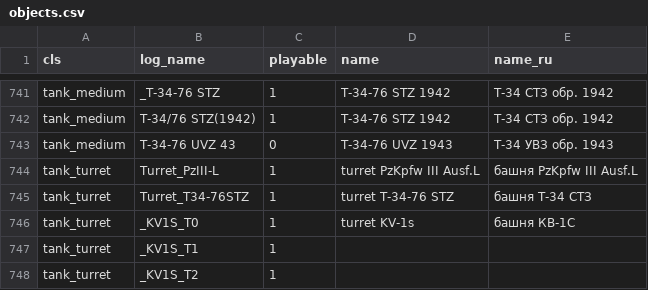
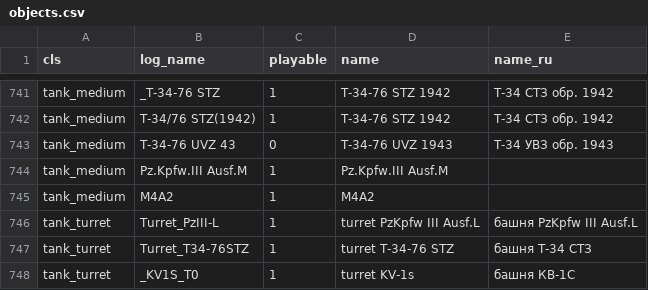
Before and after one commit to vaal-/il2_stats, a CSV file: src/objects.csv, drawn as a sheet; only a part is shown, gaps mark what is left out; the shorter side is filled out with more unchanged rows; the diff covers the shown part only; the diff names each change by its address in the sheet, - before the commit and + after, or states it on an @@ line.

```diff
--- a/src/objects.csv
+++ b/src/objects.csv
+row 744: tank_medium | Pz.Kpfw.III Ausf.M | 1 | Pz.Kpfw.III Ausf.M
+row 745: tank_medium | M4A2 | 1 | M4A2
```
Also changed, not shown: 56 added rows elsewhere in this file, 5 other files.
